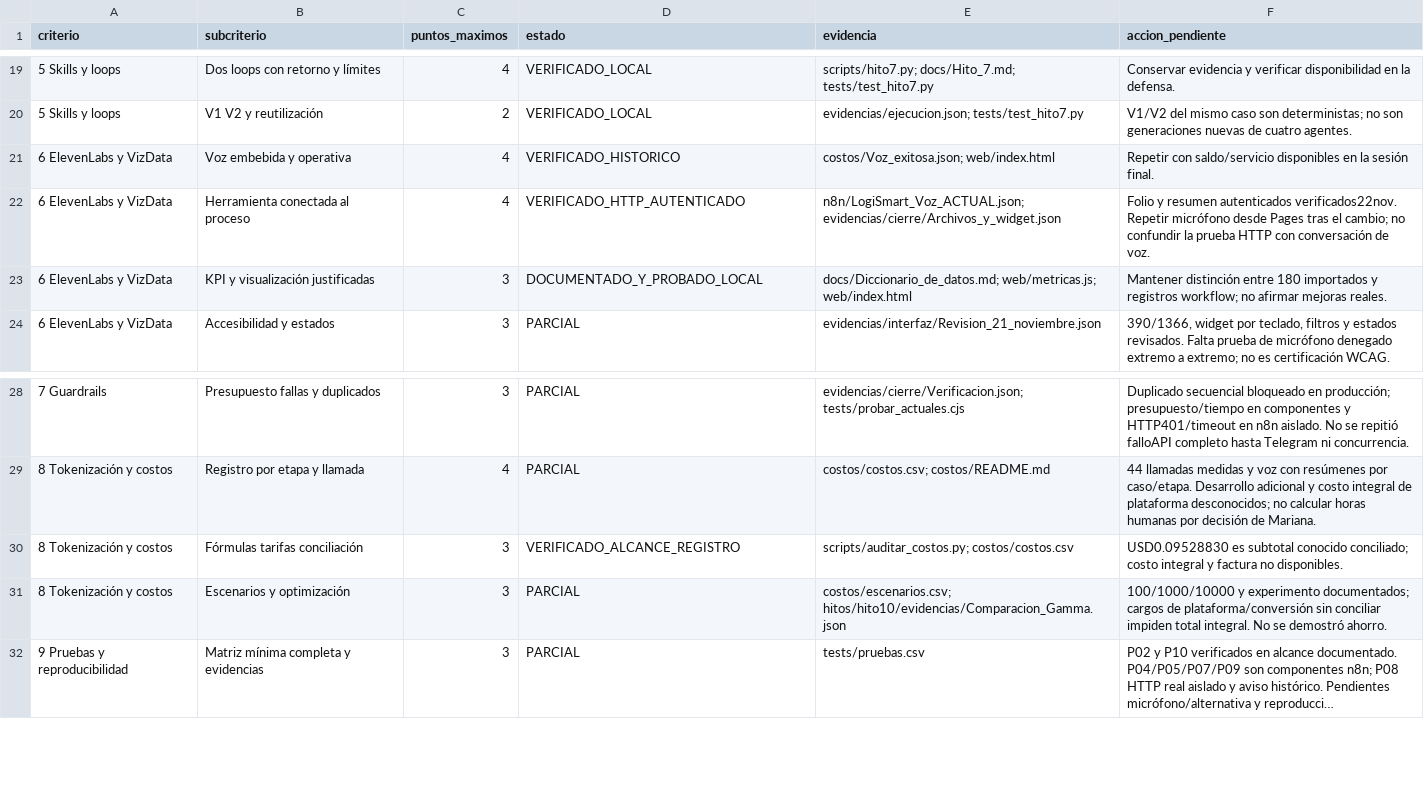
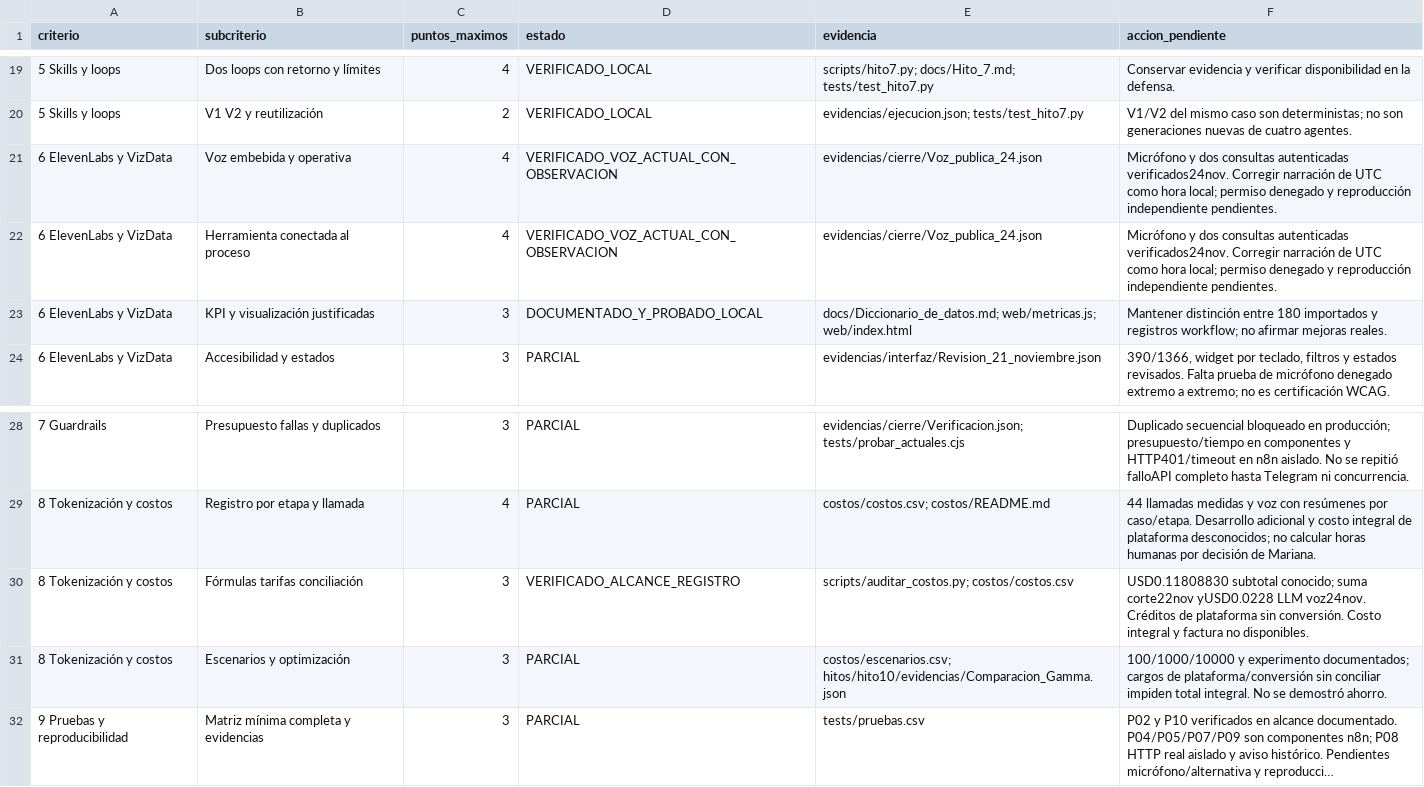
Before and after one commit to marianaog30/LogiSmart, a CSV file: docs/Auditoria_rubrica.csv, drawn as a sheet; only a part is shown, gaps mark what is left out; long unchanged cells end in ….

```diff
--- a/docs/Auditoria_rubrica.csv
+++ b/docs/Auditoria_rubrica.csv
@@ -20,4 +20,4 @@
 5 Skills y loops,V1 V2 y reutilización,2,VERIFICADO_LOCAL,evidencias/ejecucion.json; tests/test_hito7.py,V1/V2 del mismo caso son deterministas; no son generaciones nuevas de cuatro agentes.
-6 ElevenLabs y VizData,Voz embebida y operativa,4,VERIFICADO_HISTORICO,costos/Voz_exitosa.json; web/index.html,Repetir con saldo/servicio disponibles en la sesión final.
-6 ElevenLabs y VizData,Herramienta conectada al proceso,4,VERIFICADO_HTTP_AUTENTICADO,n8n/LogiSmart_Voz_ACTUAL.json; evidencias/cierre/Archivos_y_widget.json,Folio y resumen autenticados verificados22nov. Repetir micrófono desde Pages tras el cambio; no confundir la prueba HTTP con conversación de voz.
+6 ElevenLabs y VizData,Voz embebida y operativa,4,VERIFICADO_VOZ_ACTUAL_CON_OBSERVACION,evidencias/cierre/Voz_publica_24.json,Micrófono y dos consultas autenticadas verificados24nov. Corregir narración de UTC como hora local; permiso denegado y reproducción independiente pendientes.
+6 ElevenLabs y VizData,Herramienta conectada al proceso,4,VERIFICADO_VOZ_ACTUAL_CON_OBSERVACION,evidencias/cierre/Voz_publica_24.json,Micrófono y dos consultas autenticadas verificados24nov. Corregir narración de UTC como hora local; permiso denegado y reproducción independiente pendientes.
 6 ElevenLabs y VizData,KPI y visualización justificadas,3,DOCUMENTADO_Y_PROBADO_LOCAL,docs/Diccionario_de_datos.md; web/metricas.js; web/index.html,Mantener distinción entre 180 importados y registros workflow; no afirmar mejoras reales.
@@ -29,3 +29,3 @@
 8 Tokenización y costos,Registro por etapa y llamada,4,PARCIAL,costos/costos.csv; costos/README.md,44 llamadas medidas y voz con resúmenes por caso/etapa. Desarrollo adicional y costo integral de plataforma desconocidos; no calcular horas humanas por decisión de Mariana.
-8 Tokenización y costos,Fórmulas tarifas conciliación,3,VERIFICADO_ALCANCE_REGISTRO,scripts/auditar_costos.py; costos/costos.csv,USD0.09528830 es subtotal conocido conciliado; costo integral y factura no disponibles.
+8 Tokenización y costos,Fórmulas tarifas conciliación,3,VERIFICADO_ALCANCE_REGISTRO,scripts/auditar_costos.py; costos/costos.csv,USD0.11808830 subtotal conocido; suma corte22nov yUSD0.0228 LLM voz24nov. Créditos de plataforma sin conversión. Costo integral y factura no disponibles.
 8 Tokenización y costos,Escenarios y optimización,3,PARCIAL,costos/escenarios.csv; hitos/hito10/evidencias/Comparacion_Gamma.json,100/1000/10000 y experimento documentados; cargos de plataforma/conversión sin conciliar impiden total integral. No se demostró ahorro.
```
Also changed, not shown: costos/Resumen_por_caso.csv, costos/Resumen_por_etapa.csv, 9 other files.
